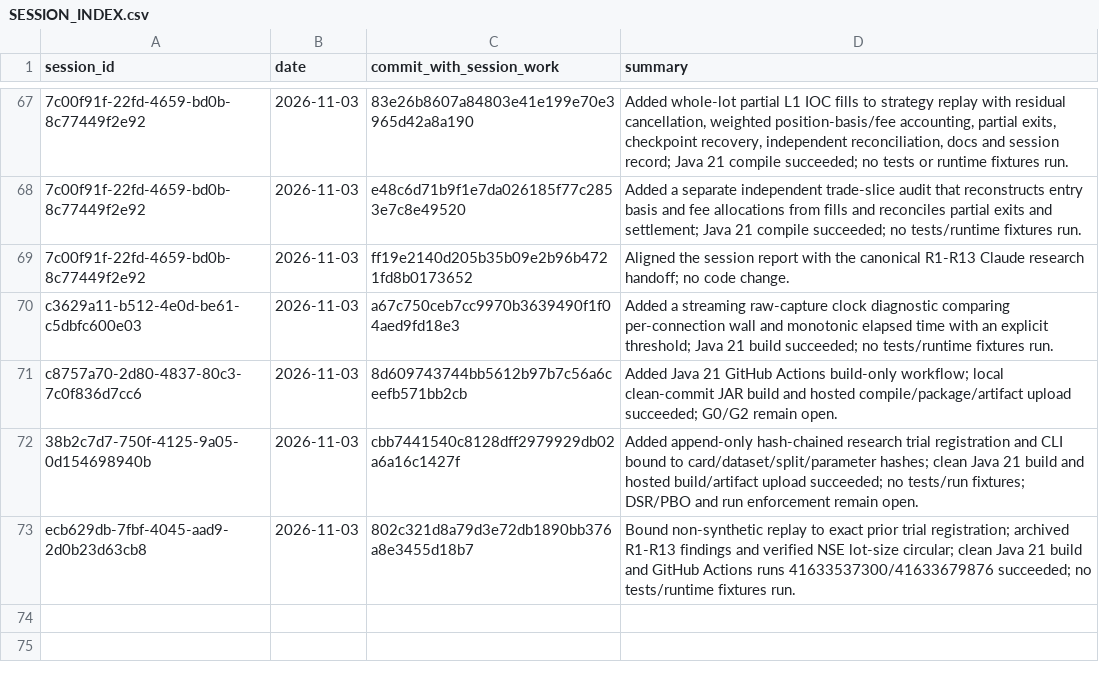
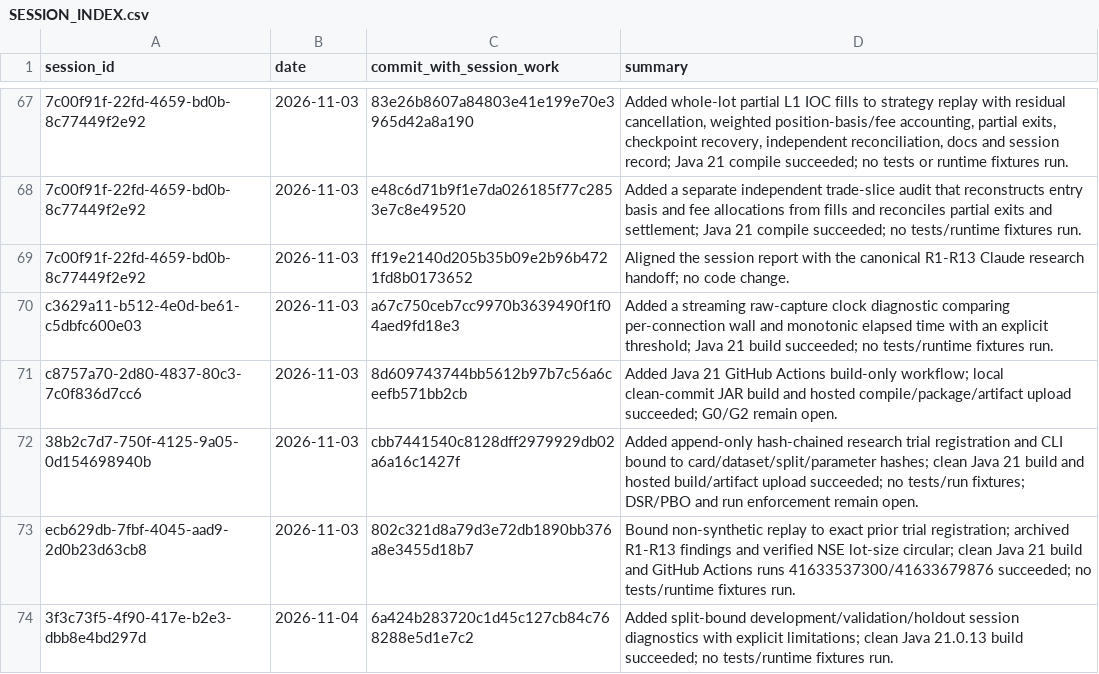
Before and after one commit to Mscient/Intra, a CSV file: research/SESSION_INDEX.csv, drawn as a sheet; only a part is shown, gaps mark what is left out.

Commit message:
docs: index partition diagnostics session

```diff
--- a/research/SESSION_INDEX.csv
+++ b/research/SESSION_INDEX.csv
@@ -73 +73,2 @@ c8757a70-2d80-4837-80c3-7c0f836d7cc6,2026-11-03,8d609743744bb5612b97b7c56a6ceefb
 ecb629db-7fbf-4045-aad9-2d0b23d63cb8,2026-11-03,802c321d8a79d3e72db1890bb376a8e3455d18b7,"Bound non-synthetic replay to exact prior trial registration; archived R1-R13 findings and verified NSE lot-size circular; clean Java 21 build and GitHub Actions runs 41633537300/41633679876 succeeded; no tests/runtime fixtures run."
+3f3c73f5-4f90-417e-b2e3-dbb8e4bd297d,2026-11-04,6a424b283720c1d45c127cb84c768288e5d1e7c2,"Added split-bound development/validation/holdout session diagnostics with explicit limitations; clean Java 21.0.13 build succeeded; no tests/runtime fixtures run."
```
